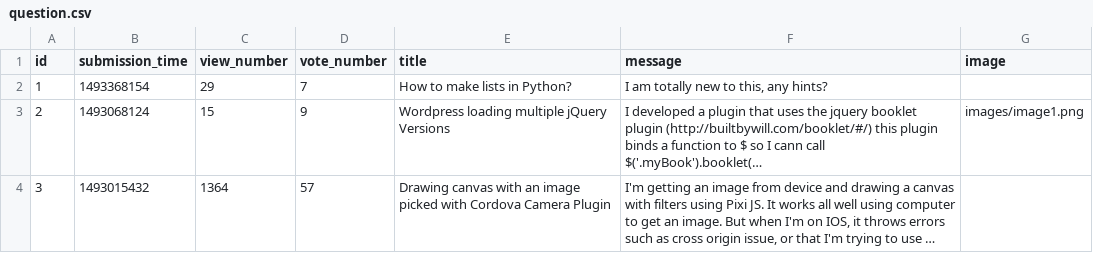
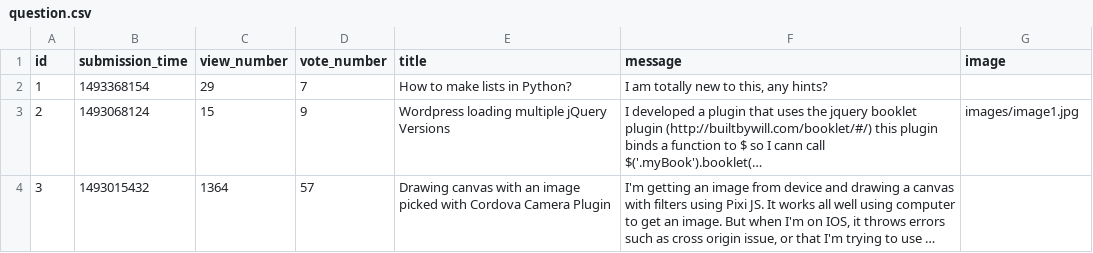
Before and after one commit to CodecoolGlobal/ask-mate-3-python-Cseplonorbert, a CSV file: question.csv, drawn as a sheet; long unchanged cells end in …; the diff names each change by its address in the sheet, - before the commit and + after, or states it on an @@ line.

Commit message:
basic data modified

```diff
--- a/question.csv
+++ b/question.csv
-G3 (image): images/image1.png
+G3 (image): images/image1.jpg
```
